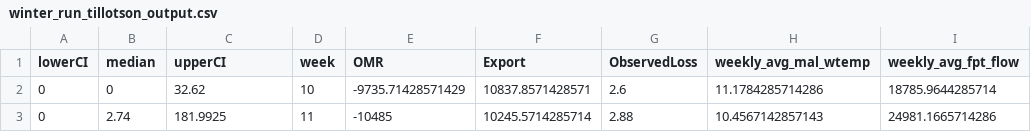
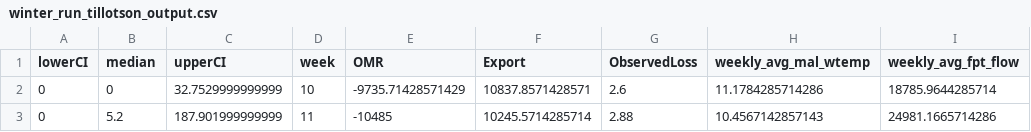
Before and after one commit to Columbia-Basin-Research-CBR/track-a-cohort, a CSV file: data/winter_run_tillotson_output.csv, drawn as a sheet; only a part is shown; the diff names each change by its address in the sheet, - before the commit and + after, or states it on an @@ line.

```diff
--- a/data/winter_run_tillotson_output.csv
+++ b/data/winter_run_tillotson_output.csv
-C2 (upperCI): 32.62
+C2 (upperCI): 32.7529999999999
-B3 (median): 2.74
+B3 (median): 5.2
-C3 (upperCI): 181.9925
+C3 (upperCI): 187.901999999999
```
Also changed, not shown: data/steelhead_tillotson_output.csv, 30 other files.
